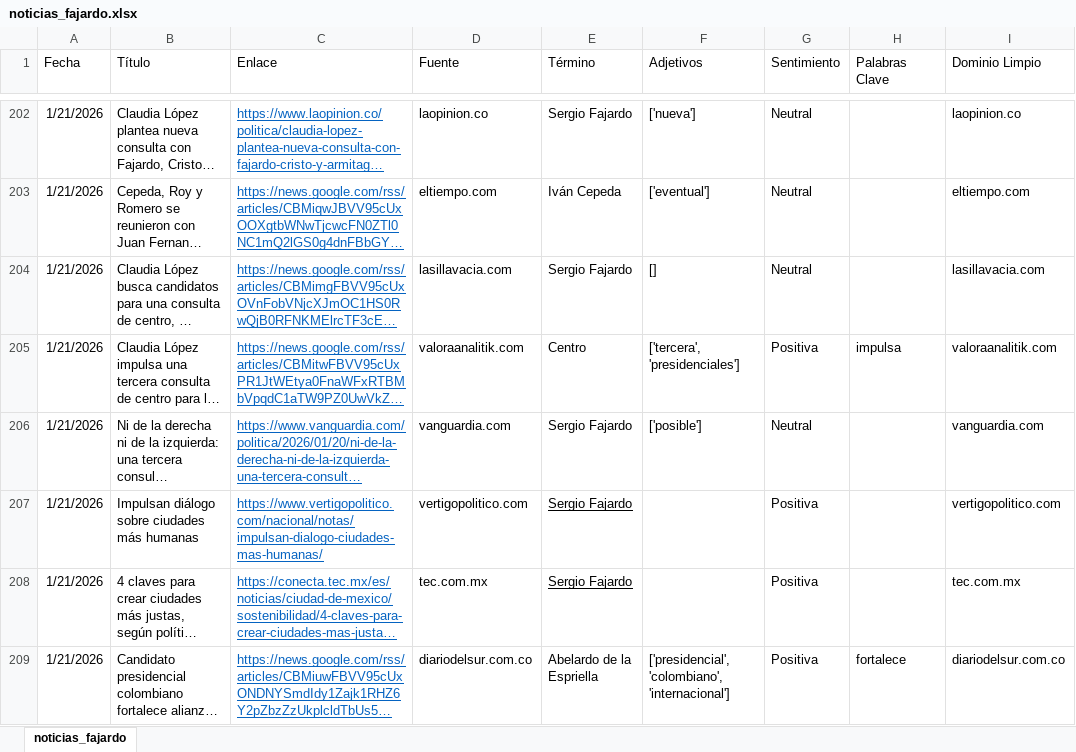
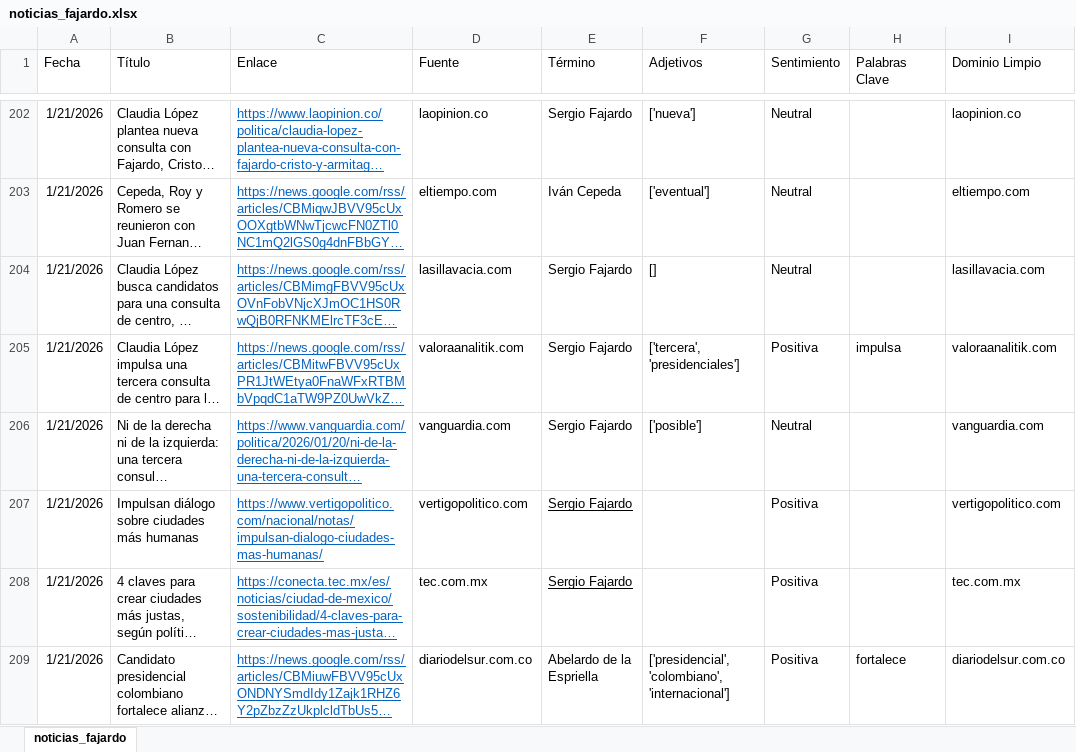
Before and after one commit to ldsanvid/SF-monitoreo, an Excel workbook: noticias_fajardo.xlsx, sheet noticias_fajardo, drawn as a sheet; only a part is shown, gaps mark what is left out; long unchanged cells end in …; values as stored, in another font and other column widths than the file's, no borders; the diff names each change by its address in the sheet, - before the commit and + after, or states it on an @@ line.

```diff
--- a/noticias_fajardo.xlsx (sheet noticias_fajardo)
+++ b/noticias_fajardo.xlsx (sheet noticias_fajardo)
-E205 (Término): Centro
+E205 (Término): Sergio Fajardo
```
Also changed, not shown: 1 other file.
